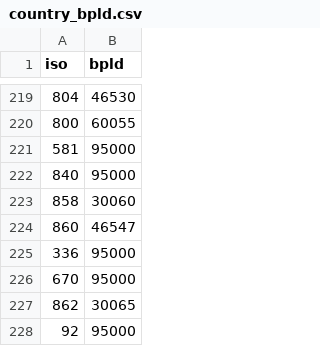
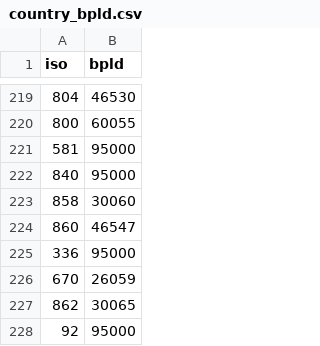
Before and after one commit to CSE512-14W/a3-jasnyder-zorahf, a CSV file: data/country_bpld.csv, drawn as a sheet; only a part is shown, gaps mark what is left out.

Commit message:
completed polygon <-> bpld mapping

```diff
--- a/data/country_bpld.csv
+++ b/data/country_bpld.csv
@@ -225,3 +225,3 @@ iso,bpld
 336,95000
-670,95000
+670,26059
 862,30065
```
